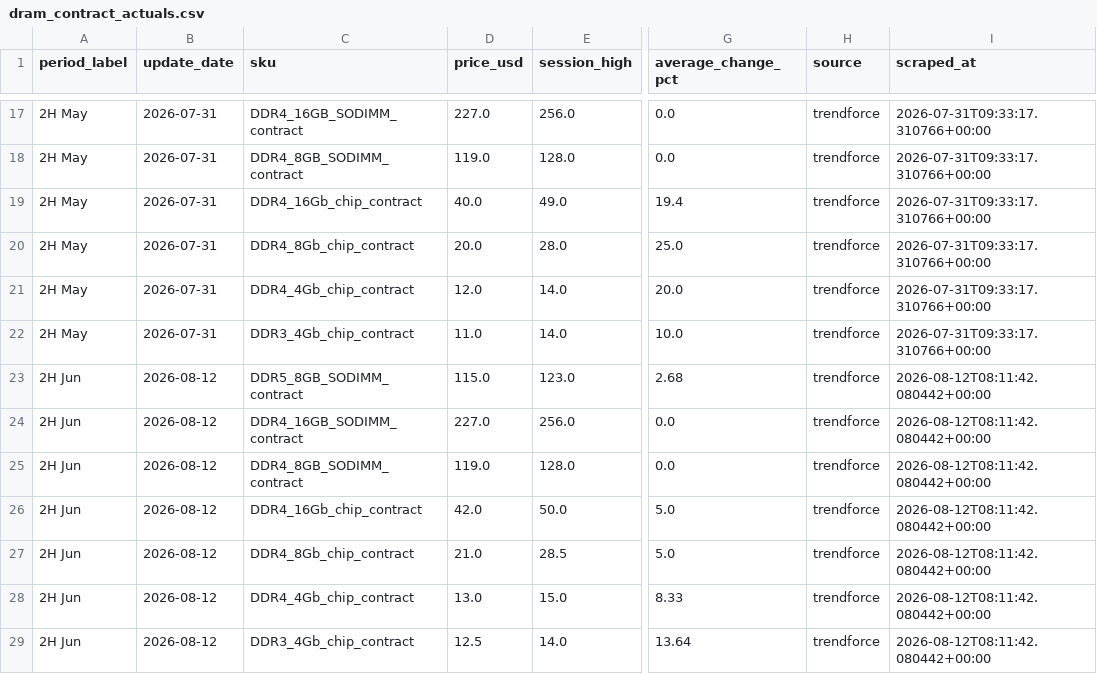
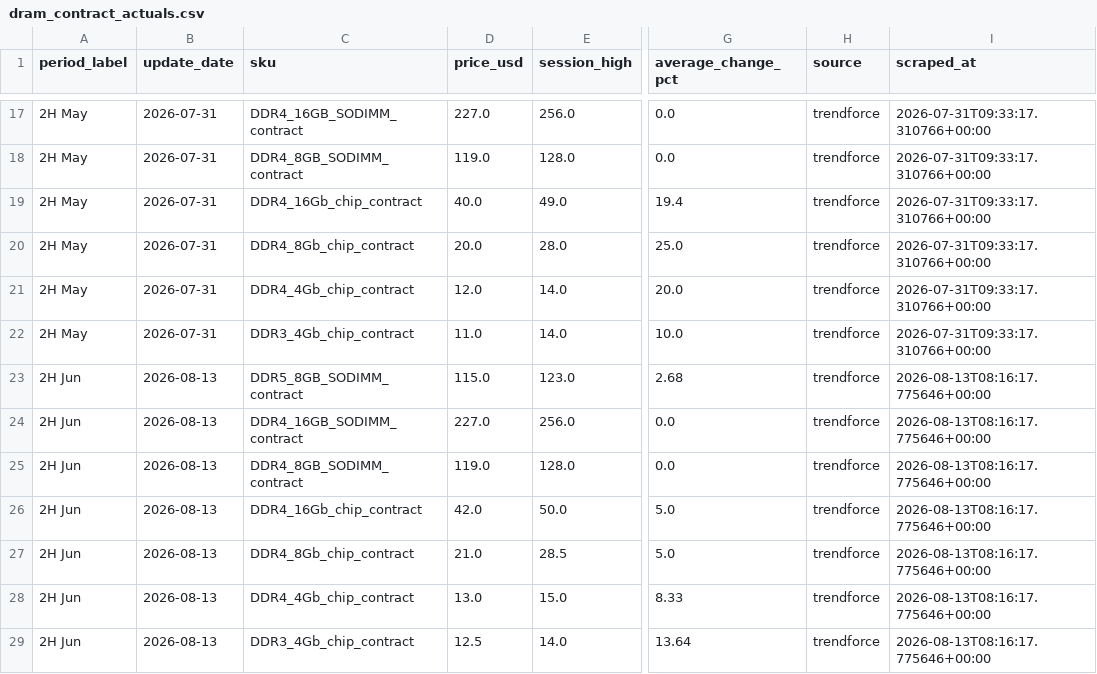
Before and after one commit to 94yz6n6q9z-arch/Memory-Cycle-Daily-Report, a CSV file: data/dram_contract_actuals.csv, drawn as a sheet; only a part is shown, gaps mark what is left out; the diff names each change by its address in the sheet, - before the commit and + after, or states it on an @@ line.

```diff
--- a/data/dram_contract_actuals.csv
+++ b/data/dram_contract_actuals.csv
-B23:B29 (update_date): 2026-08-12
+B23:B29 (update_date): 2026-08-13
-I23:I29 (scraped_at): 2026-08-12T08:11:42.080442+00:00
+I23:I29 (scraped_at): 2026-08-13T08:16:17.775646+00:00
```
Also changed, not shown: data/dram_spot_history.csv, 22 other files.
